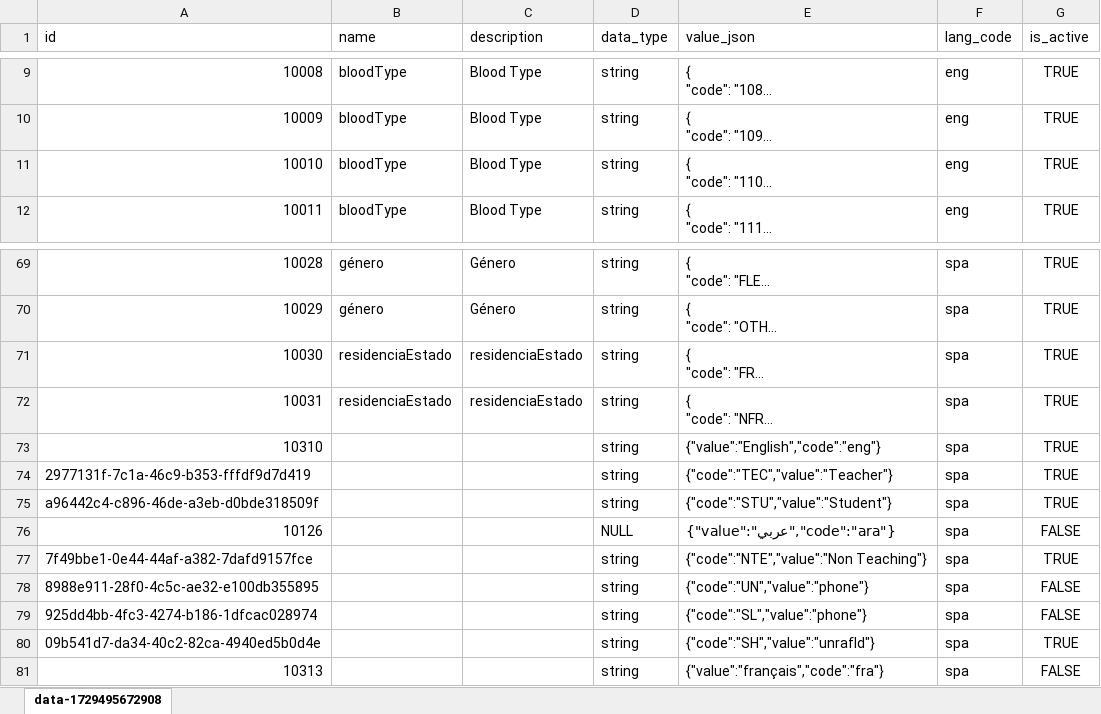
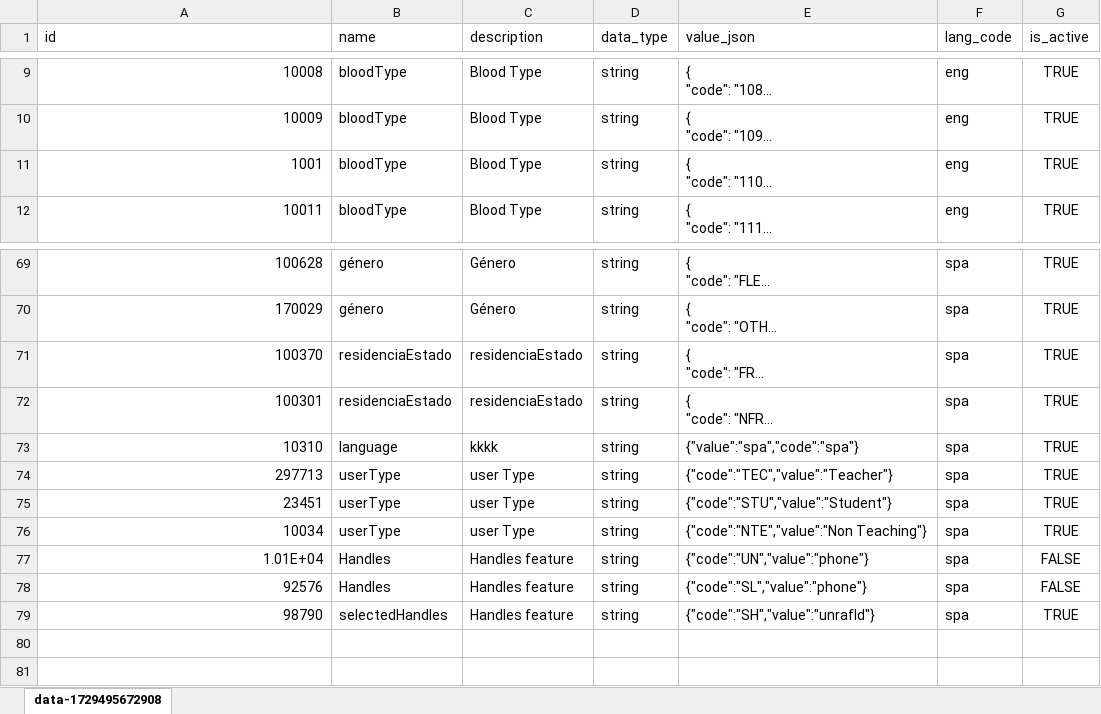
Before and after one commit to unraf-id/mosip-data, an Excel workbook: mosip_master/xlsx/dynamic_field.xlsx, sheet data-1729495672908, drawn as a sheet; only a part is shown, gaps mark what is left out; long unchanged cells end in …; values as stored, in another font and other column widths than the file's, no borders; removed rows and columns are numbered as before the commit, all else as after; the diff covers the shown part only; the diff names each change by its address in the sheet, - before the commit and + after, or states it on an @@ line.

Commit message:
reduce doc_type name char length

```diff
--- a/mosip_master/xlsx/dynamic_field.xlsx (sheet data-1729495672908)
+++ b/mosip_master/xlsx/dynamic_field.xlsx (sheet data-1729495672908)
-A11 (id): 10010
+A11 (id): 1001
-A69 (id): 10028
+A69 (id): 100628
-A70 (id): 10029
+A70 (id): 170029
-A71 (id): 10030
+A71 (id): 100370
-A72 (id): 10031
+A72 (id): 100301
-B73 (name): (empty)
+B73 (name): language
-C73 (description): (empty)
+C73 (description): kkkk
-E73 (value_json): {"value":"English","code":"eng"}
+E73 (value_json): {"value":"spa","code":"spa"}
-A74 (id): 2977131f-7c1a-46c9-b353-fffdf9d7d419
+A74 (id): 297713
-B74:B75 (name): (empty)
+B74:B75 (name): userType
-C74:C75 (description): (empty)
+C74:C75 (description): user Type
-A75 (id): a96442c4-c896-46de-a3eb-d0bde318509f
+A75 (id): 23451
-row 76: 10126 |  |  | NULL | {"value":"عربي","code":"ara"} | spa | FALSE
-A76 (id): 7f49bbe1-0e44-44af-a382-7dafd9157fce
+A76 (id): 10034
-B76 (name): (empty)
+B76 (name): userType
-C76 (description): (empty)
+C76 (description): user Type
-A77 (id): 8988e911-28f0-4c5c-ae32-e100db355895
+A77 (id): 1.01E+04
-B77:B78 (name): (empty)
+B77:B78 (name): Handles
-C77:C79 (description): (empty)
+C77:C79 (description): Handles feature
-A78 (id): 925dd4bb-4fc3-4274-b186-1dfcac028974
+A78 (id): 92576
-A79 (id): 09b541d7-da34-40c2-82ca-4940ed5b0d4e
+A79 (id): 98790
-B79 (name): (empty)
+B79 (name): selectedHandles
-row 81: 10313 |  |  | string | {"value":"français","code":"fra"} | spa | FALSE
```
Also changed, not shown: 27 edited cells elsewhere in this sheet.
